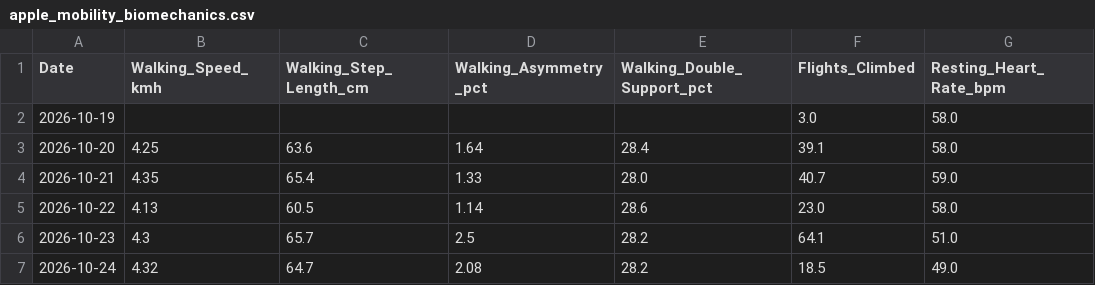
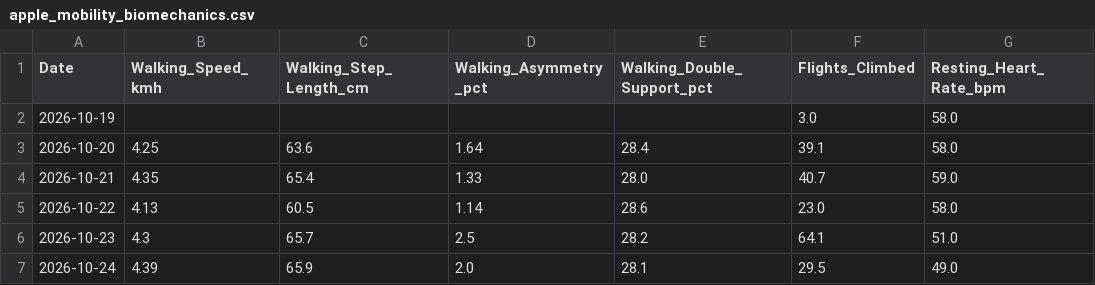
Before and after one commit to ayrtonxandre/agy, a CSV file: apple_mobility_biomechanics.csv, drawn as a sheet.

Commit message:
chore(data): apple health webhook sync [2026-10-24 22:52]

```diff
--- a/apple_mobility_biomechanics.csv
+++ b/apple_mobility_biomechanics.csv
@@ -6,2 +6,2 @@ Date,Walking_Speed_kmh,Walking_Step_Length_cm,Walking_Asymmetry_pct,Walking_Doub
 2026-10-23,4.3,65.7,2.5,28.2,64.1,51.0
-2026-10-24,4.32,64.7,2.08,28.2,18.5,49.0
+2026-10-24,4.39,65.9,2.0,28.1,29.5,49.0
```
Also changed, not shown: apple_daily_activity.csv, 2 other files.
